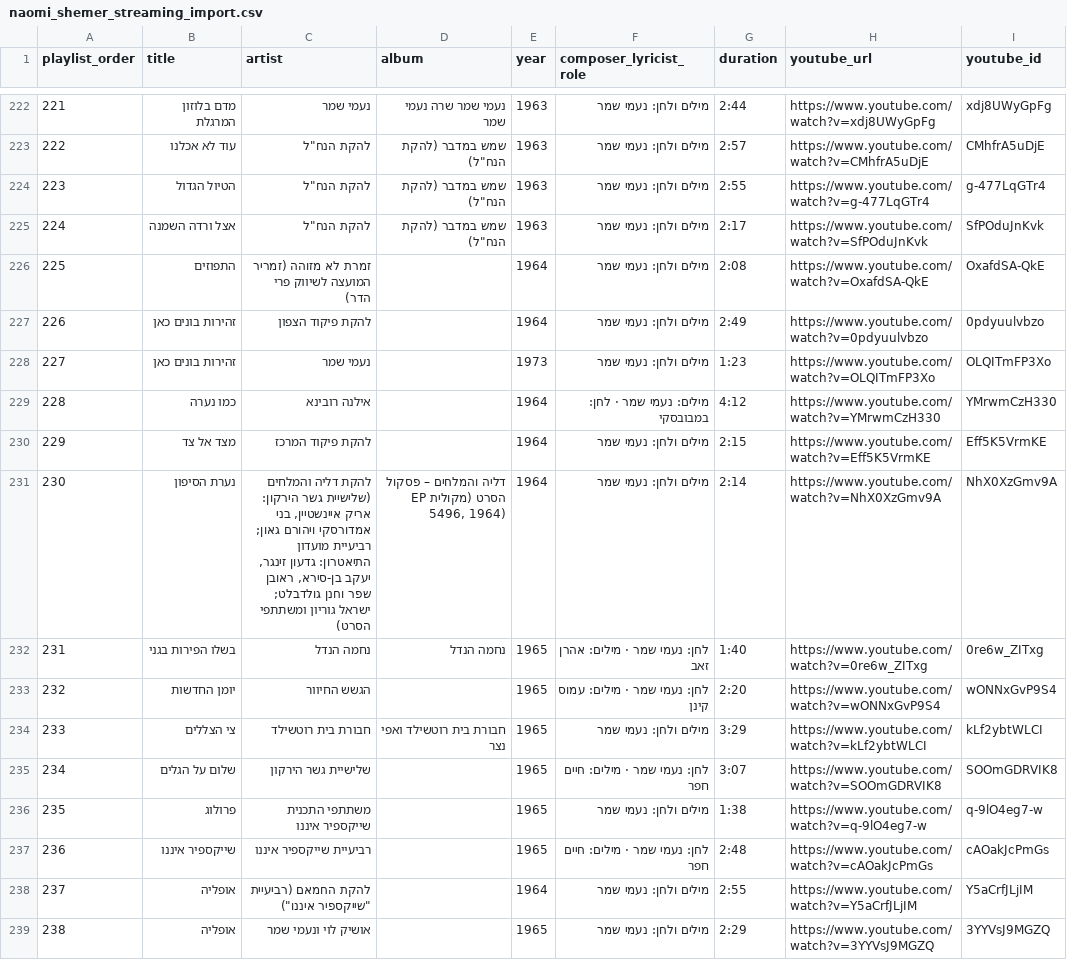
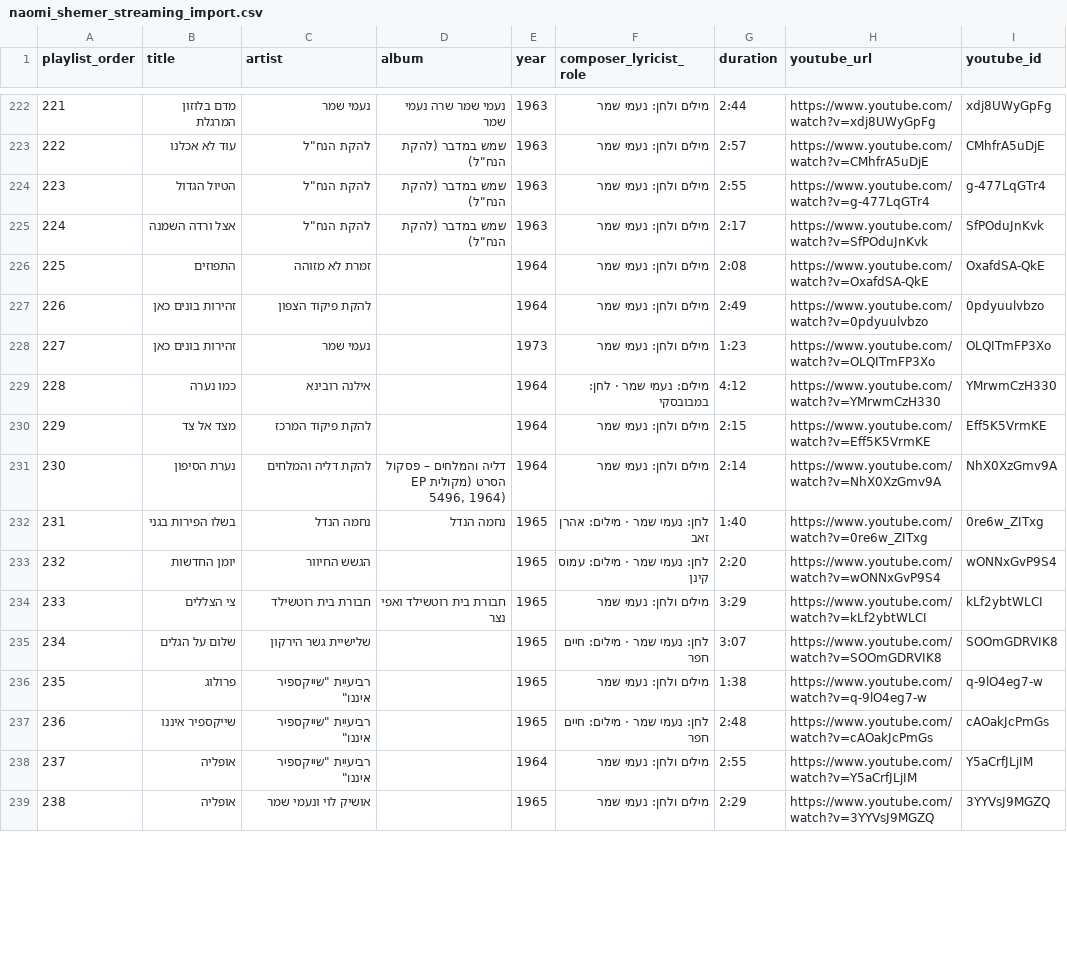
Before and after one commit to DMTsurel/playlists, a CSV file: naomi-shemer/naomi_shemer_streaming_import.csv, drawn as a sheet; only a part is shown, gaps mark what is left out; the diff covers the shown part only; the diff names each change by its address in the sheet, - before the commit and + after, or states it on an @@ line.

```diff
--- a/naomi-shemer/naomi_shemer_streaming_import.csv
+++ b/naomi-shemer/naomi_shemer_streaming_import.csv
-C226 (artist): זמרת לא מזוהה (זמריר המועצה לשיווק פרי הדר)
+C226 (artist): זמרת לא מזוהה
-C231 (artist): …דליה והמלחים (שלישיית גשר הירקון: אריק איינשטיין, בני אמדורסקי ויהורם גאון; רביעיית מועדון התיאטרון: גדעון זינגר, יעקב בן-סירא, ראובן שפר וחנן גולדבלט; ישראל גוריון ומשתתפי הסרט)
+C231 (artist): …דליה והמלחים
-C236 (artist): משתתפי התכנית שייקספיר איננו
+C236 (artist): רביעיית "שייקספיר איננו"
-C237 (artist): רביעיית שייקספיר איננו
+C237 (artist): רביעיית "שייקספיר איננו"
-C238 (artist): להקת החמאם (רביעיית "שייקספיר איננו")
+C238 (artist): רביעיית "שייקספיר איננו"
```
Also changed, not shown: 2 added rows, 2 removed rows, 2 moved rows, 120 edited cells and row numbers in column A elsewhere in this file, naomi-shemer/naomi_shemer_youtube_playlist.csv, 18 other files.
